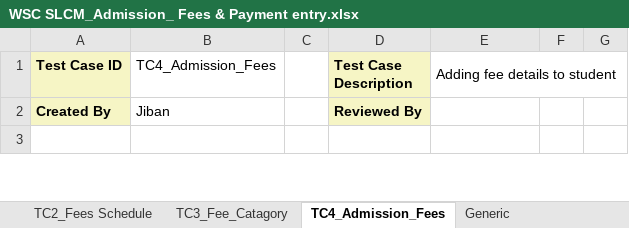
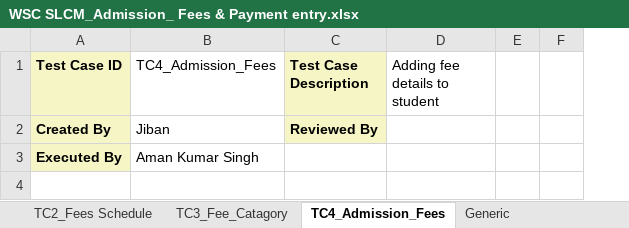
Before and after one commit to subhodeepGit/SOUL-Documents, an Excel workbook: WSC/Test Report/SLCM/WSC SLCM_Admission_ Fees & Payment entry.xlsx, sheet TC4_Admission_Fees, drawn as a sheet; only a part is shown; values as stored, in another font and other column widths than the file's, no borders; removed rows and columns are numbered as before the commit, all else as after; the diff covers the shown part only; the diff names each change by its address in the sheet, - before the commit and + after, or states it on an @@ line.

```diff
--- a/WSC/Test Report/SLCM/WSC SLCM_Admission_ Fees & Payment entry.xlsx (sheet TC4_Admission_Fees)
+++ b/WSC/Test Report/SLCM/WSC SLCM_Admission_ Fees & Payment entry.xlsx (sheet TC4_Admission_Fees)
-column C, empty
-E1:G1 merged
+row 3: Executed By | Aman Kumar Singh
```
Also changed, not shown: 1 added row, 1 removed row, 2 edited cells and cell formats elsewhere in this sheet, sheet TC3_Fee_Catagory, sheet TC2_Fees Schedule, sheet TC1_Fees Structure.
